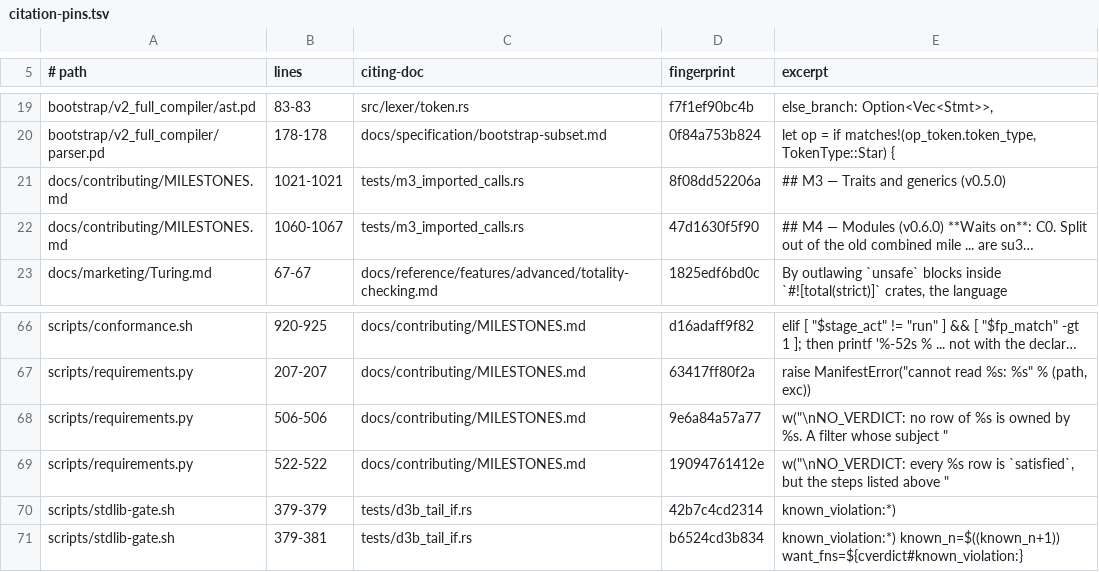
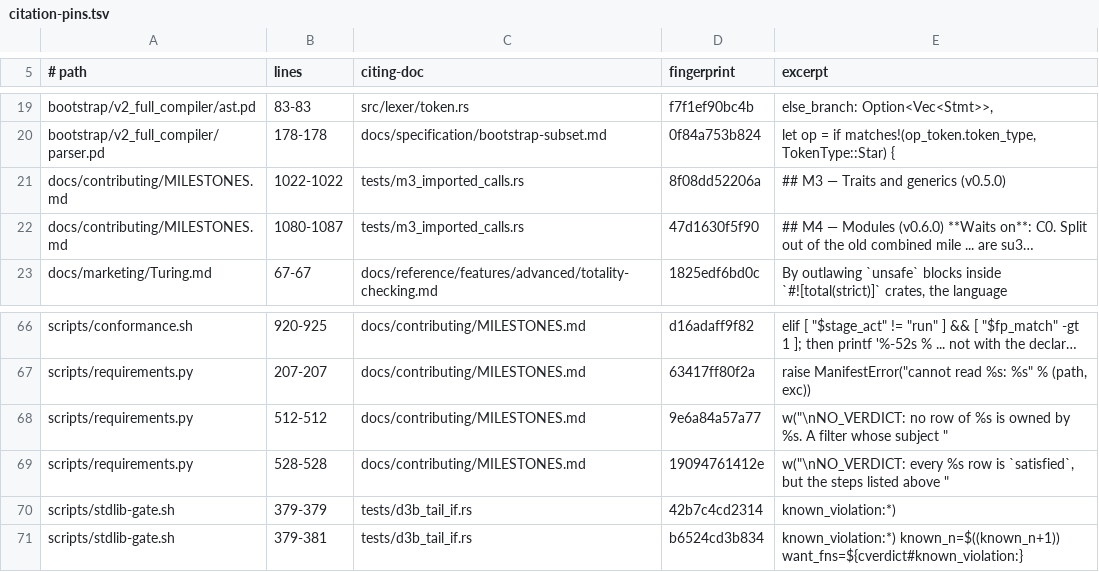
Before and after one commit to labforadvancedstudy/palladium-a, a TSV file: docs/citation-pins.tsv, drawn as a sheet; only a part is shown, gaps mark what is left out; long unchanged cells end in …; the diff names each change by its address in the sheet, - before the commit and + after, or states it on an @@ line.

```diff
--- a/docs/citation-pins.tsv
+++ b/docs/citation-pins.tsv
-B21 (lines): 1021-1021
+B21 (lines): 1022-1022
-B22 (lines): 1060-1067
+B22 (lines): 1080-1087
-B68 (lines): 506-506
+B68 (lines): 512-512
-B69 (lines): 522-522
+B69 (lines): 528-528
```
Also changed, not shown: 5 other files.
